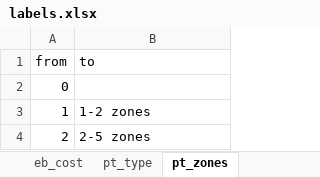
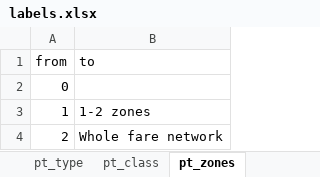
Before and after one commit to dheimgartner/experiments, an Excel workbook: data-raw/labels.xlsx, sheet pt_zones, drawn as a sheet; values as stored, in another font and other column widths than the file's, no borders; the diff names each change by its address in the sheet, - before the commit and + after, or states it on an @@ line.

```diff
--- a/data-raw/labels.xlsx (sheet pt_zones)
+++ b/data-raw/labels.xlsx (sheet pt_zones)
+sheet tab: pt_class
-B4 (to): 2-5 zones
+B4 (to): Whole fare network
```
Also changed, not shown: 1 other file.
